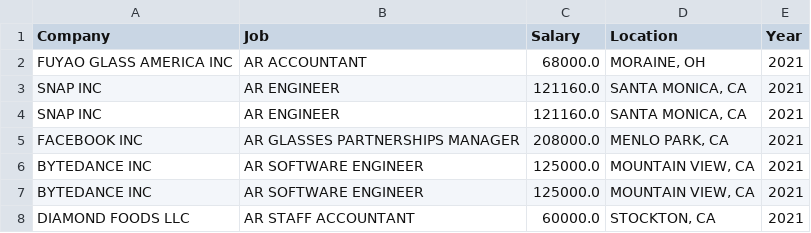
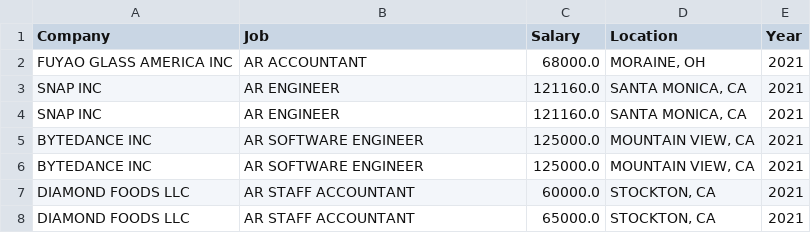
Before and after one commit to You-Gao/CS-Wage-Visualizer, a CSV file: h1b scraper/data/2021/AR VR.csv, drawn as a sheet; only a part is shown; the shorter side is filled out with more unchanged rows; the diff names each change by its address in the sheet, - before the commit and + after, or states it on an @@ line.

```diff
--- a/h1b scraper/data/2021/AR VR.csv
+++ b/h1b scraper/data/2021/AR VR.csv
-row 5: FACEBOOK INC | AR GLASSES PARTNERSHIPS MANAGER | 208000.0 | MENLO PARK, CA | 2021
```
Also changed, not shown: h1b scraper/data/2018/AR VR.csv, h1b scraper/data/2019/AR VR.csv, 13 other files.
